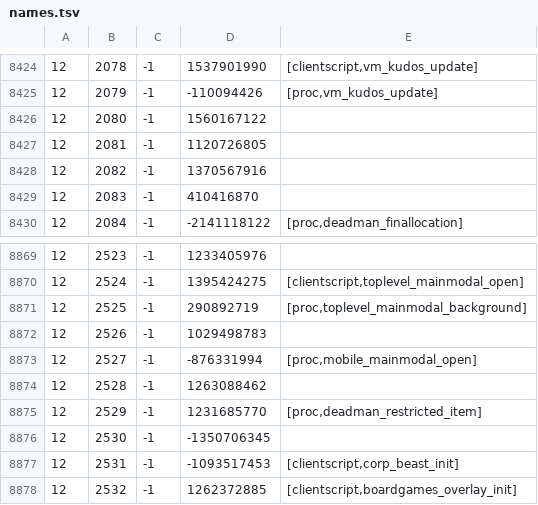
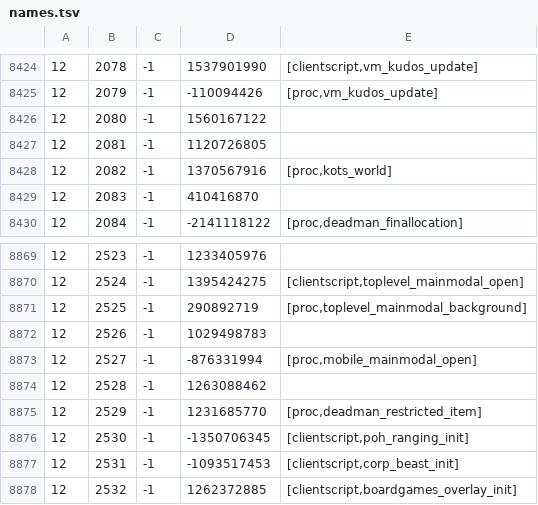
Before and after one commit to RuneStar/cache-names, a TSV file: names.tsv, drawn as a sheet; only a part is shown, gaps mark what is left out.

```diff
--- a/names.tsv
+++ b/names.tsv
@@ -8427,3 +8427,3 @@
 12	2081	-1	1120726805	
-12	2082	-1	1370567916	
+12	2082	-1	1370567916	[proc,kots_world]
 12	2083	-1	410416870	
@@ -8875,3 +8875,3 @@
 12	2529	-1	1231685770	[proc,deadman_restricted_item]
-12	2530	-1	-1350706345	
+12	2530	-1	-1350706345	[clientscript,poh_ranging_init]
 12	2531	-1	-1093517453	[clientscript,corp_beast_init]
```
Also changed, not shown: individual-names.tsv.
